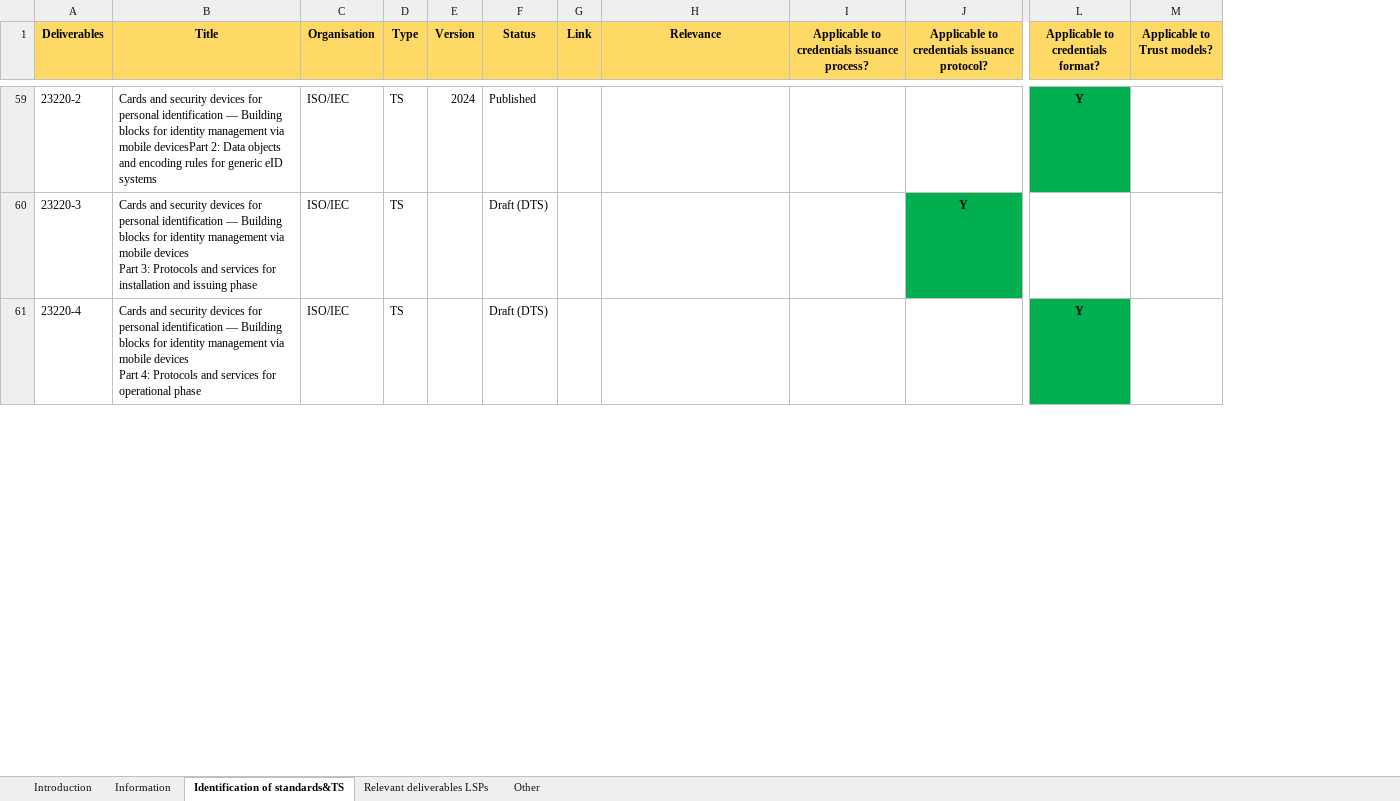
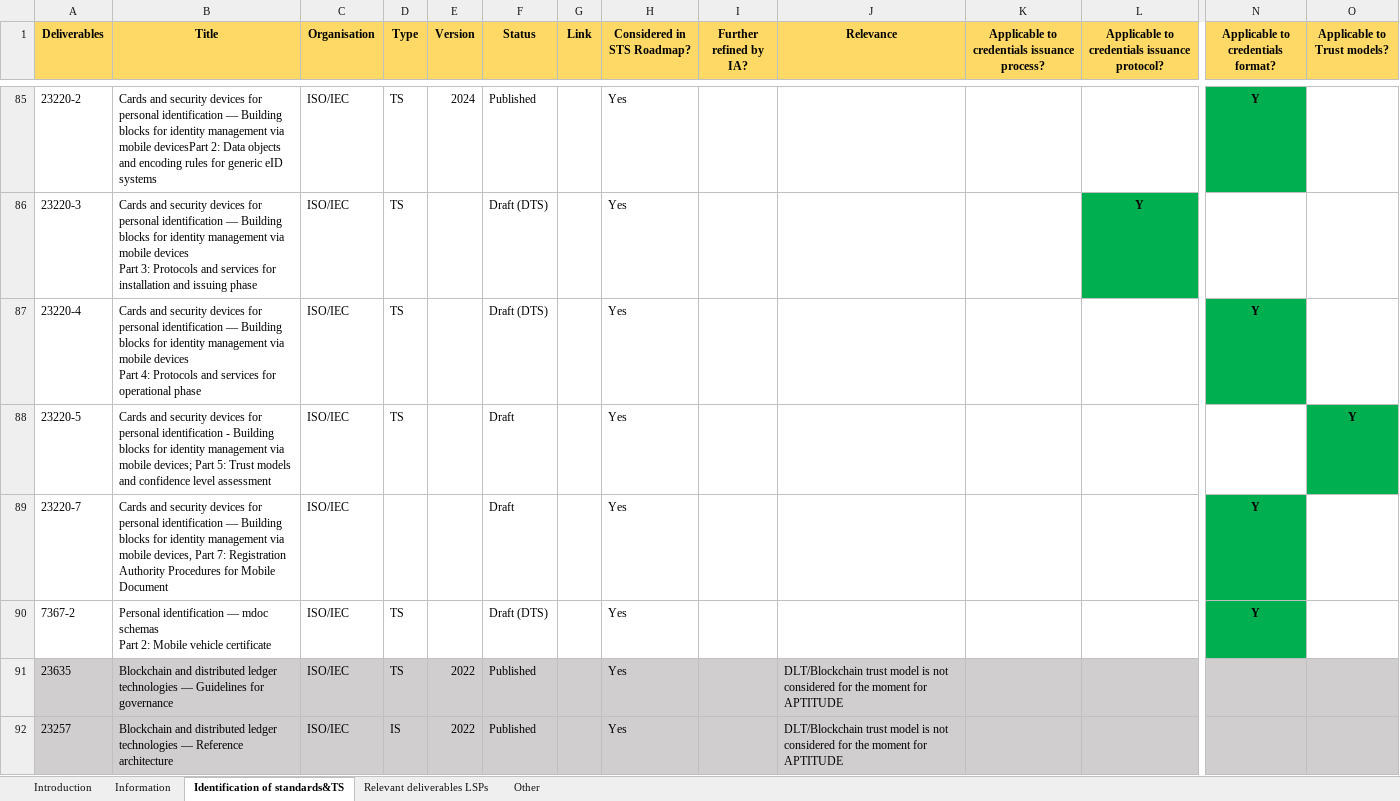
Before and after one commit to APTITUDE-Consortium/aptitude-eudi-wallet-rfcs, an Excel workbook: doc/standards.xlsx, sheet Identification of standards&TS, drawn as a sheet; only a part is shown, gaps mark what is left out; values as stored, in another font and other column widths than the file's, no borders; rows hold the shown columns only; ↵ is a line break in a cell; the diff covers the shown part only; the diff names each change by its address in the sheet, - before the commit and + after, or states it on an @@ line.

Commit message:
doc: updated the standards table

```diff
--- a/doc/standards.xlsx (sheet Identification of standards&TS)
+++ b/doc/standards.xlsx (sheet Identification of standards&TS)
+column H (Considered in STS Roadmap?), rows 85-87: all Yes
+column I (Further refined by IA?), empty
+row 88: 23220-5 | Cards and security devices for personal identification - Building blocks for identity management via mobile devices; Part 5: Trust models and confidence level assessment | ISO/IEC | TS |  | Draft |  | Yes |  |  |  |  |  | Y
+row 89: 23220-7 | Cards and security devices for personal identification — Building blocks for identity management via mobile devices, Part 7: Registration Authority Procedures for Mobile Document | ISO/IEC |  |  | Draft |  | Yes |  |  |  |  | Y
+row 90: 7367-2 | Personal identification — mdoc schemas ↵ Part 2: Mobile vehicle certificate | ISO/IEC | TS |  | Draft (DTS) |  | Yes |  |  |  |  | Y
+row 91: 23635 | Blockchain and distributed ledger technologies — Guidelines for governance | ISO/IEC | TS | 2022 | Published |  | Yes |  | DLT/Blockchain trust model is not considered for the moment for APTITUDE
+row 92: 23257 | Blockchain and distributed ledger technologies — Reference architecture | ISO/IEC | IS | 2022 | Published |  | Yes |  | DLT/Blockchain trust model is not considered for the moment for APTITUDE
```
Also changed, not shown: 29 added rows, 3 moved rows, 17 edited cells and cell formats elsewhere in this sheet, sheet Information, sheet Other, sheet Relevant deliverables LSPs, 2 other files.
